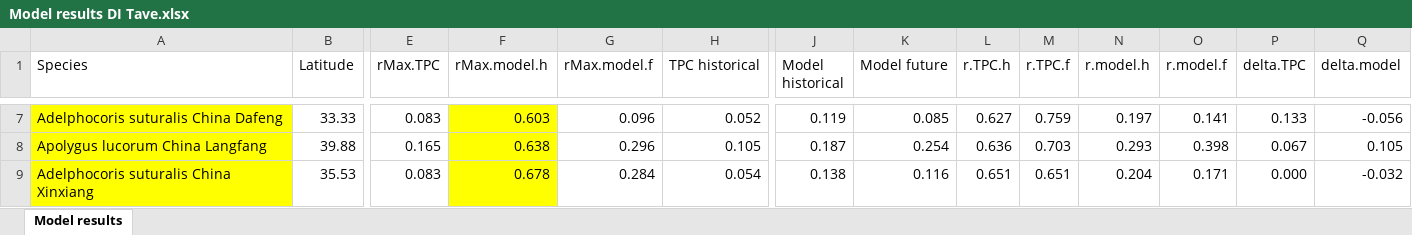
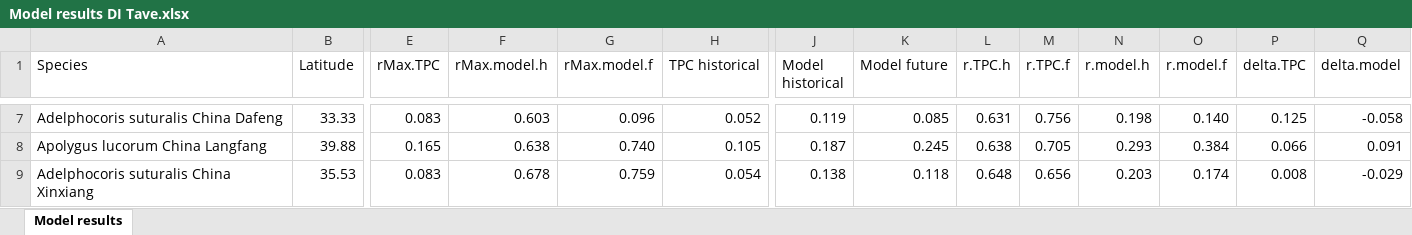
Before and after one commit to trenchproject/Insect__Climate_Change_Responses, an Excel workbook: Model results DI Tave.xlsx, sheet Model results, drawn as a sheet; only a part is shown, gaps mark what is left out; values as stored, in another font and other column widths than the file's, no borders; the diff covers the shown part only; the diff names each change by its address in the sheet, - before the commit and + after, or states it on an @@ line.

```diff
--- a/Model results DI Tave.xlsx (sheet Model results)
+++ b/Model results DI Tave.xlsx (sheet Model results)
-A7:A9 fill: #FFFF00
+A7:A9 fill: none
-F7:F9 fill: #FFFF00
+F7:F9 fill: none
-L7 (r.TPC.h): 0.627
+L7 (r.TPC.h): 0.631
-M7 (r.TPC.f): 0.759
+M7 (r.TPC.f): 0.756
-N7 (r.model.h): 0.197
+N7 (r.model.h): 0.198
-O7 (r.model.f): 0.141
+O7 (r.model.f): 0.140
-P7 (delta.TPC): 0.133
+P7 (delta.TPC): 0.125
-Q7 (delta.model): -0.056
+Q7 (delta.model): -0.058
-G8 (rMax.model.f): 0.296
+G8 (rMax.model.f): 0.740
-K8 (Model future): 0.254
+K8 (Model future): 0.245
-L8 (r.TPC.h): 0.636
+L8 (r.TPC.h): 0.638
-M8 (r.TPC.f): 0.703
+M8 (r.TPC.f): 0.705
-O8 (r.model.f): 0.398
+O8 (r.model.f): 0.384
-P8 (delta.TPC): 0.067
+P8 (delta.TPC): 0.066
-Q8 (delta.model): 0.105
+Q8 (delta.model): 0.091
-G9 (rMax.model.f): 0.284
+G9 (rMax.model.f): 0.759
-K9 (Model future): 0.116
+K9 (Model future): 0.118
-L9 (r.TPC.h): 0.651
+L9 (r.TPC.h): 0.648
-M9 (r.TPC.f): 0.651
+M9 (r.TPC.f): 0.656
-N9 (r.model.h): 0.204
+N9 (r.model.h): 0.203
-O9 (r.model.f): 0.171
+O9 (r.model.f): 0.174
-P9 (delta.TPC): 0.000
+P9 (delta.TPC): 0.008
-Q9 (delta.model): -0.032
+Q9 (delta.model): -0.029
```
Also changed, not shown: 204 edited cells and cell formats elsewhere in this sheet, Model results Tave.xlsx, 36 other files.
